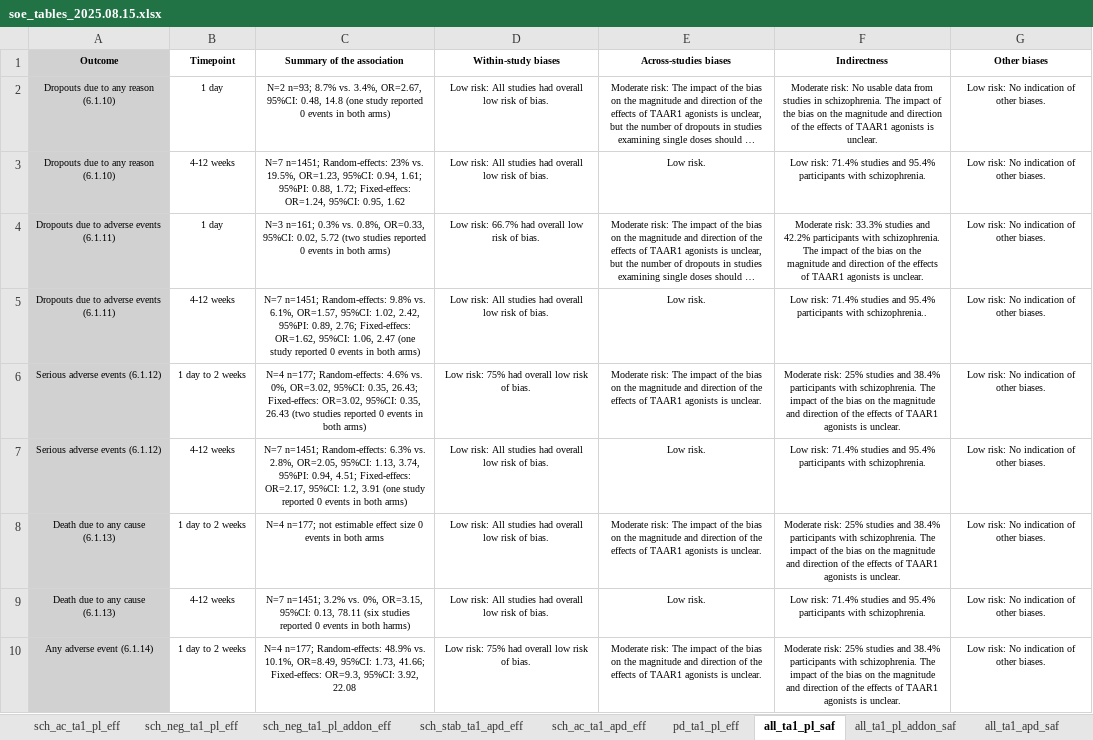
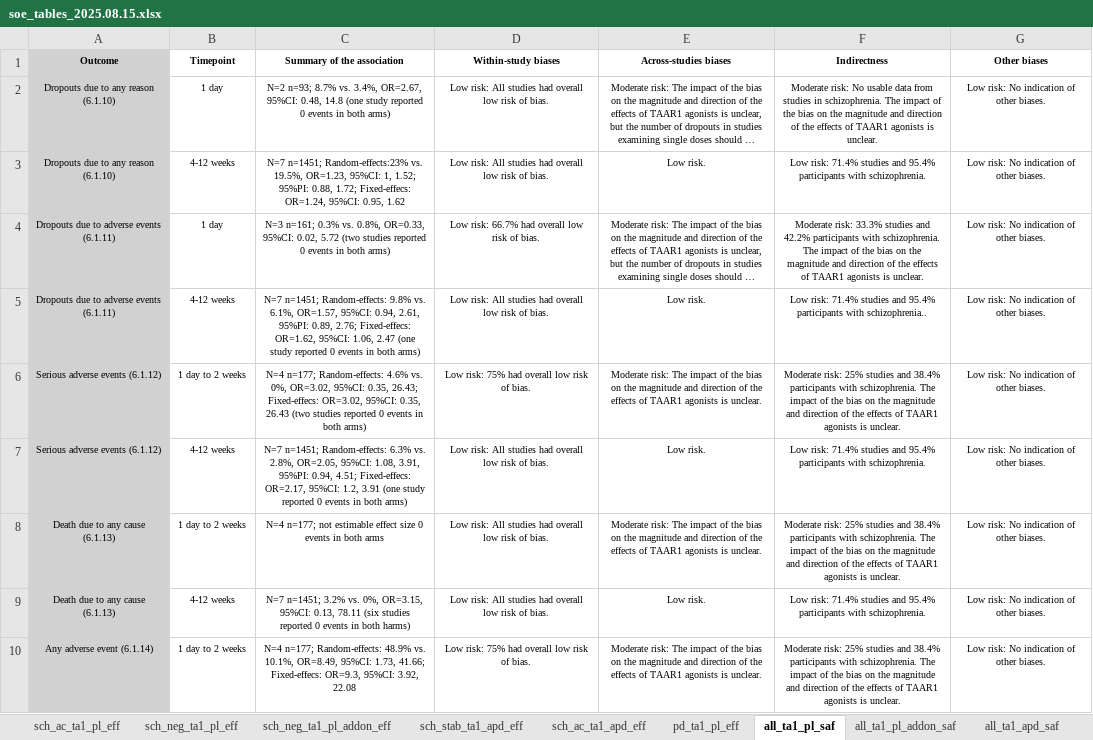
Before and after one commit to galenos-project/LSR3_taar1_H, an Excel workbook: data_u1/soe_tables_2025.08.15.xlsx, sheet all_ta1_pl_saf, drawn as a sheet; only a part is shown; long unchanged cells end in …; values as stored, in another font and other column widths than the file's, no borders; the diff covers the shown part only; the diff names each change by its address in the sheet, - before the commit and + after, or states it on an @@ line.

```diff
--- a/data_u1/soe_tables_2025.08.15.xlsx (sheet all_ta1_pl_saf)
+++ b/data_u1/soe_tables_2025.08.15.xlsx (sheet all_ta1_pl_saf)
-C3 (Summary of the association): N=7 n=1451; Random-effects: 23% vs. 19.5%, OR=1.23, 95%CI: 0.94, 1.61; 95%PI: 0.88,…
+C3 (Summary of the association): N=7 n=1451; Random-effects:23% vs. 19.5%, OR=1.23, 95%CI: 1, 1.52; 95%PI: 0.88,…
-C5 (Summary of the association): …OR=1.57, 95%CI: 1.02, 2.42, 95%PI: 0.89,…
+C5 (Summary of the association): …OR=1.57, 95%CI: 0.94, 2.61, 95%PI: 0.89,…
-C7 (Summary of the association): …OR=2.05, 95%CI: 1.13, 3.74, 95%PI: 0.94,…
+C7 (Summary of the association): …OR=2.05, 95%CI: 1.08, 3.91, 95%PI: 0.94,…
```
Also changed, not shown: 4 edited cells elsewhere in this sheet, data_u1/data_2025-08-15_LSR3_H.xlsx, data_u1/data_doses_2025-08-15_LSR3_H.xlsx, 7 other files.
